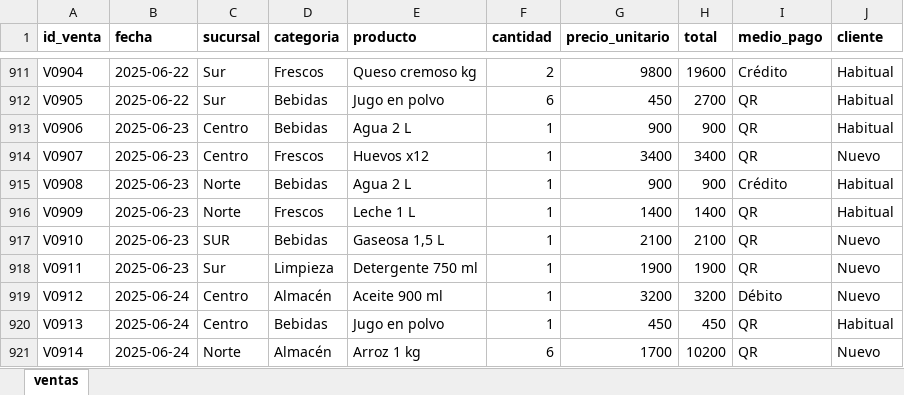
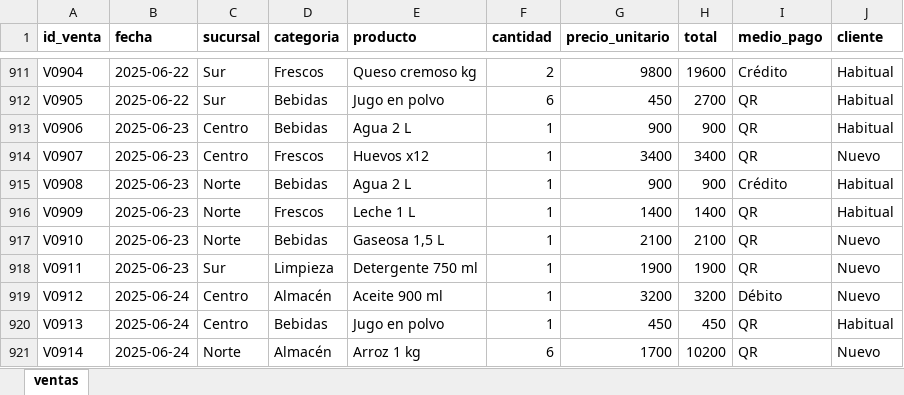
Before and after one commit to pkeios/EiaLearning, an Excel workbook: public/datos/practica/ventas-sucias.xlsx, sheet ventas, drawn as a sheet; only a part is shown, gaps mark what is left out; values as stored, in another font and other column widths than the file's, no borders; the diff covers the shown part only; the diff names each change by its address in the sheet, - before the commit and + after, or states it on an @@ line.

```diff
--- a/public/datos/practica/ventas-sucias.xlsx (sheet ventas)
+++ b/public/datos/practica/ventas-sucias.xlsx (sheet ventas)
-C917 (sucursal): SUR
+C917 (sucursal): Norte
```
Also changed, not shown: 12 edited cells elsewhere in this sheet, public/datos/practica/ventas-limpias.xlsx, 3 other files.
